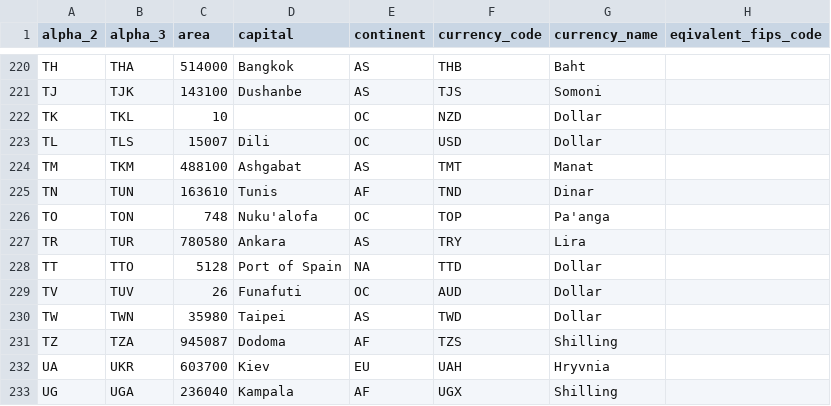
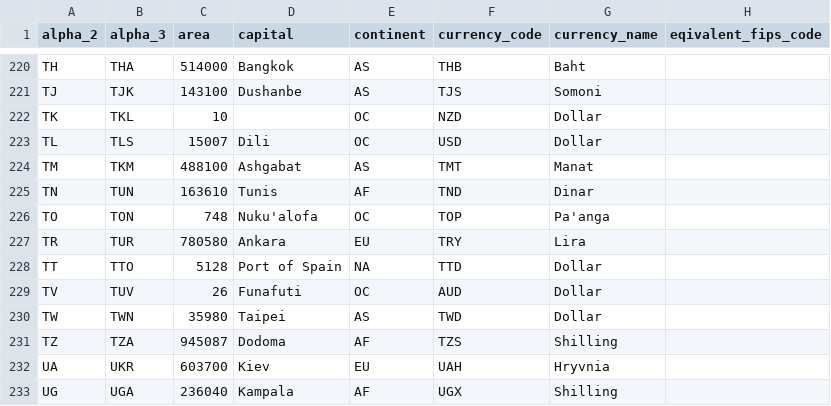
Before and after one commit to izmy/SWE-semestral, a CSV file: download/input/countries.csv, drawn as a sheet; only a part is shown, gaps mark what is left out; the diff names each change by its address in the sheet, - before the commit and + after, or states it on an @@ line.

```diff
--- a/download/input/countries.csv
+++ b/download/input/countries.csv
-E227 (continent): AS
+E227 (continent): EU
```
Also changed, not shown: 2 other files.
